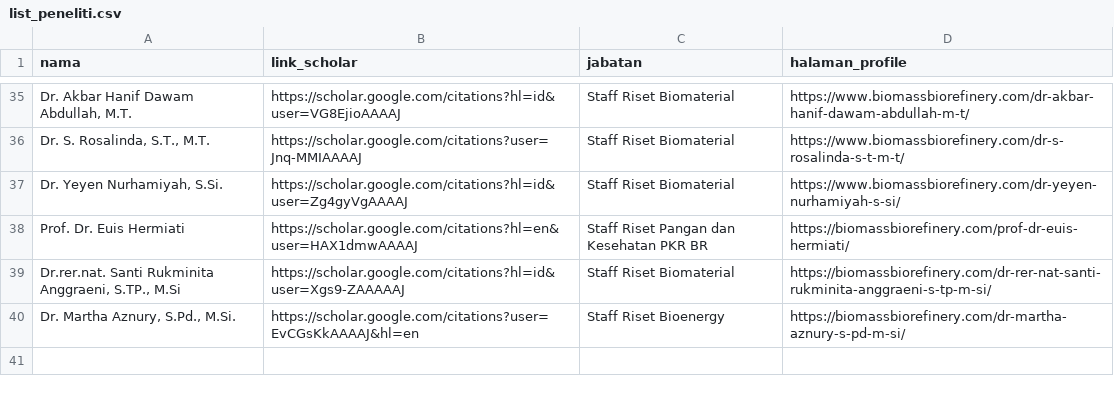
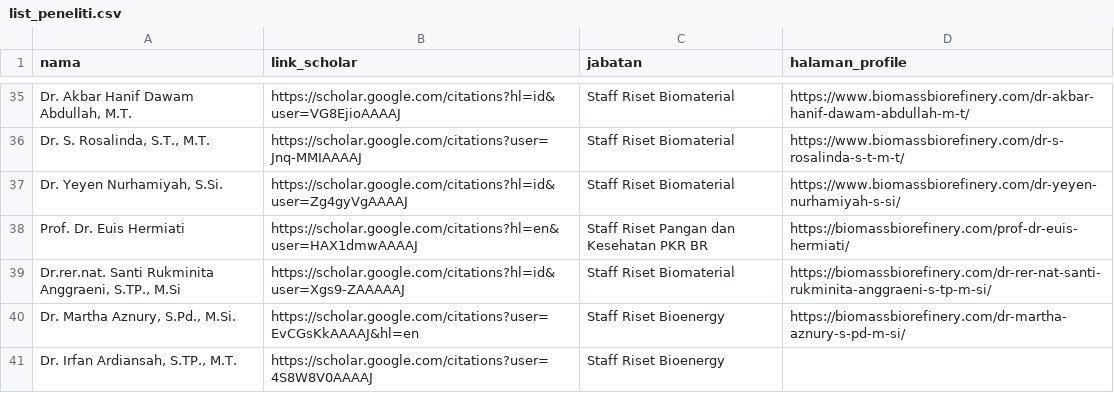
Before and after one commit to pkr-br/scholar-scraping, a CSV file: list_peneliti.csv, drawn as a sheet; only a part is shown, gaps mark what is left out; the diff names each change by its address in the sheet, - before the commit and + after, or states it on an @@ line.

Commit message:
Update CSV file - 5/27/2024, 12:55:59 AM

```diff
--- a/list_peneliti.csv
+++ b/list_peneliti.csv
+row 41: Dr. Irfan Ardiansah, S.TP., M.T. | https://scholar.google.com/citations?user=4S8W8V0AAAAJ | Staff Riset Bioenergy
```
